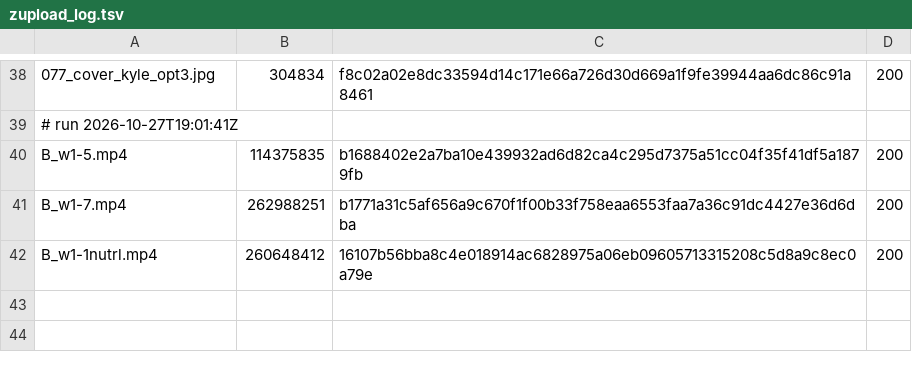
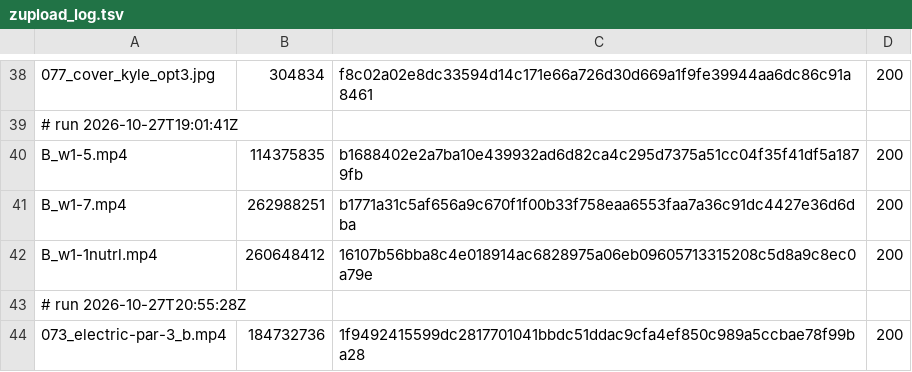
Before and after one commit to mack-fitz/clips, a TSV file: state/zupload_log.tsv, drawn as a sheet; only a part is shown, gaps mark what is left out; the diff names each change by its address in the sheet, - before the commit and + after, or states it on an @@ line.

```diff
--- a/state/zupload_log.tsv
+++ b/state/zupload_log.tsv
+row 43: # run 2026-10-27T20:55:28Z
+row 44: 073_electric-par-3_b.mp4 | 184732736 | 1f9492415599dc2817701041bbdc51ddac9cfa4ef850c989a5ccbae78f99ba28 | 200
```
Also changed, not shown: 1 other file.
